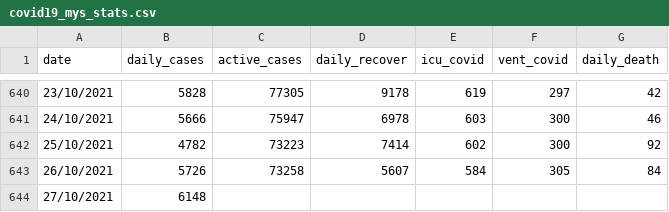
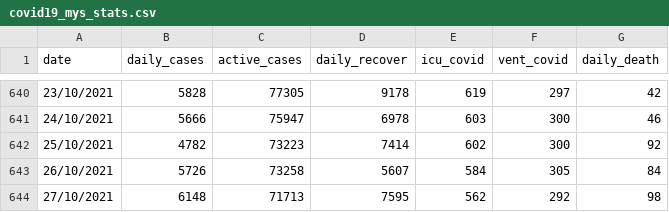
Before and after one commit to umaurosli/covid19_mys, a CSV file: covid19_mys_stats.csv, drawn as a sheet; only a part is shown, gaps mark what is left out.

Commit message:
Update covid19_mys_stats.csv

```diff
--- a/covid19_mys_stats.csv
+++ b/covid19_mys_stats.csv
@@ -643,2 +643,2 @@ date,daily_cases,active_cases,daily_recover,icu_covid,vent_covid,daily_death
 26/10/2021,5726,73258,5607,584,305,84
-27/10/2021,6148,,,,,
+27/10/2021,6148,71713,7595,562,292,98
```
